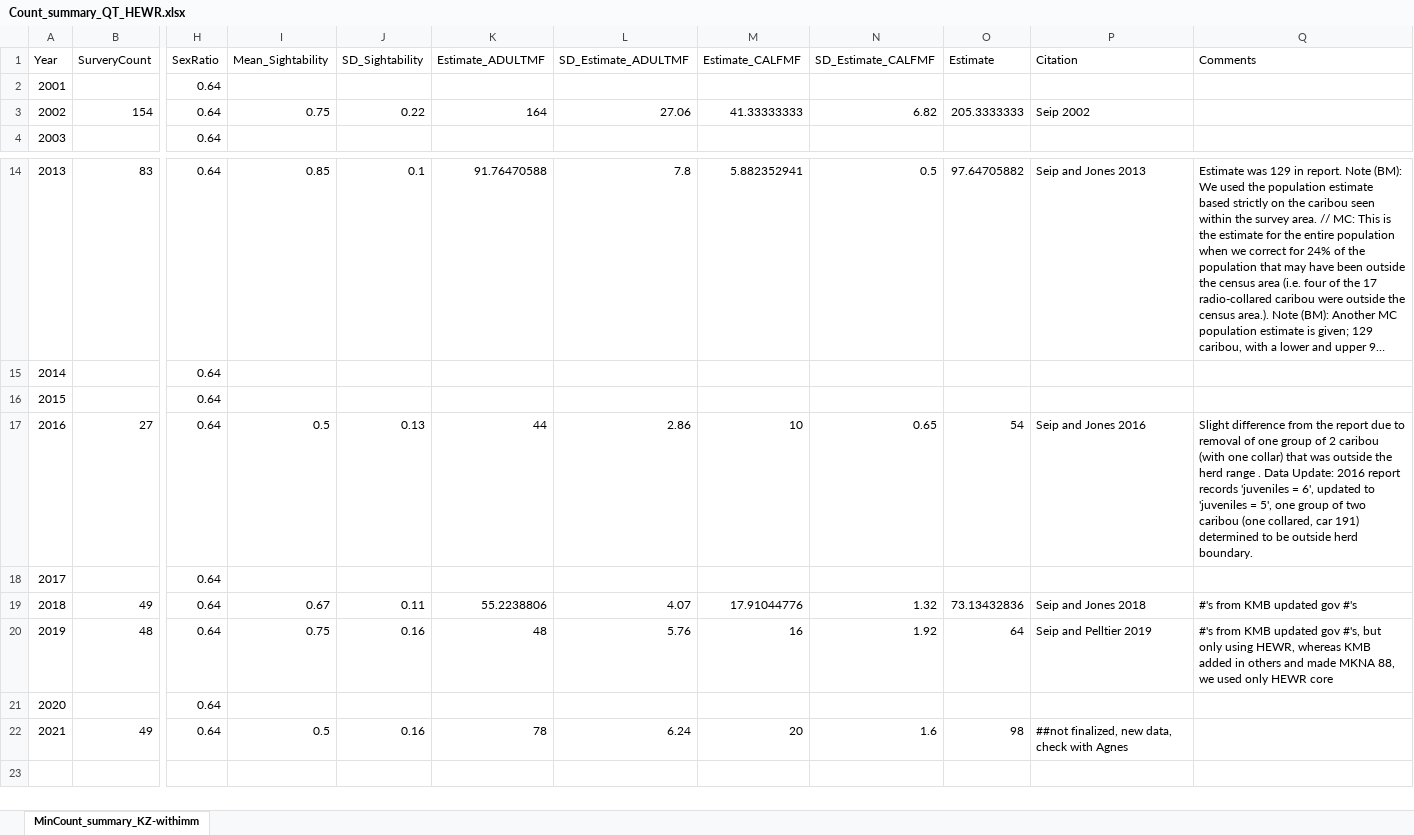
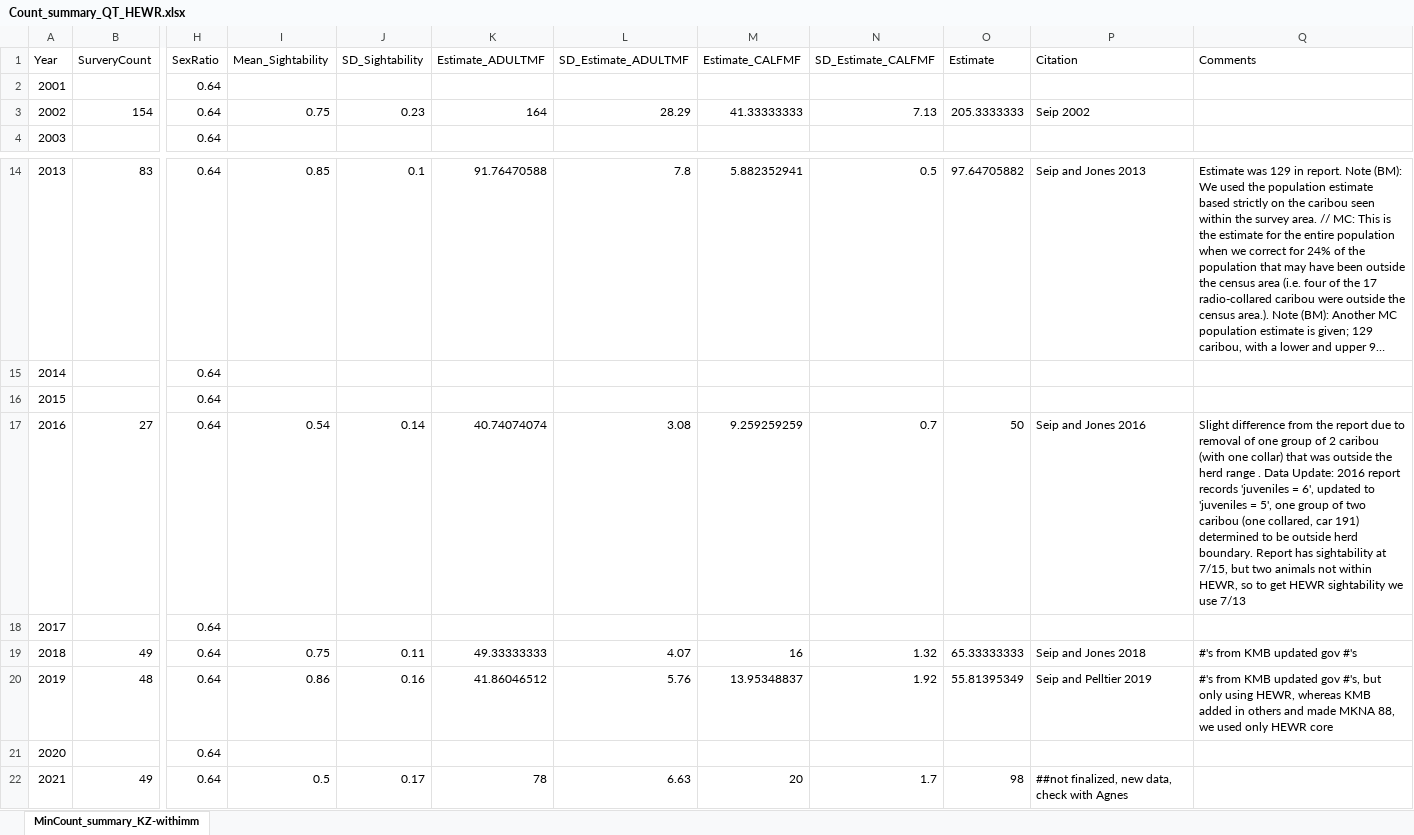
Before and after one commit to ctlamb/KZ_QT_IPM, an Excel workbook: data/QT/Count_summary_QT_HEWR.xlsx, sheet MinCount_summary_KZ-withimm, drawn as a sheet; only a part is shown, gaps mark what is left out; long unchanged cells end in …; values as stored, in another font and other column widths than the file's, no borders; the diff names each change by its address in the sheet, - before the commit and + after, or states it on an @@ line.

```diff
--- a/data/QT/Count_summary_QT_HEWR.xlsx (sheet MinCount_summary_KZ-withimm)
+++ b/data/QT/Count_summary_QT_HEWR.xlsx (sheet MinCount_summary_KZ-withimm)
-J3 (SD_Sightability): 0.22
+J3 (SD_Sightability): 0.23
-L3 (SD_Estimate_ADULTMF): 27.06
+L3 (SD_Estimate_ADULTMF): 28.29
-N3 (SD_Estimate_CALFMF): 6.82
+N3 (SD_Estimate_CALFMF): 7.13
-I17 (Mean_Sightability): 0.5
+I17 (Mean_Sightability): 0.54
-J17 (SD_Sightability): 0.13
+J17 (SD_Sightability): 0.14
-K17 (Estimate_ADULTMF): 44
+K17 (Estimate_ADULTMF): 40.74074074
-L17 (SD_Estimate_ADULTMF): 2.86
+L17 (SD_Estimate_ADULTMF): 3.08
-M17 (Estimate_CALFMF): 10
+M17 (Estimate_CALFMF): 9.259259259
-N17 (SD_Estimate_CALFMF): 0.65
+N17 (SD_Estimate_CALFMF): 0.7
-O17 (Estimate): 54
+O17 (Estimate): 50
-Q17 (Comments): …herd boundary.
+Q17 (Comments): …herd boundary. Report has sightability at 7/15, but two animals not within HEWR, so to get HEWR sightability we use 7/13
-I19 (Mean_Sightability): 0.67
+I19 (Mean_Sightability): 0.75
-K19 (Estimate_ADULTMF): 55.2238806
+K19 (Estimate_ADULTMF): 49.33333333
-M19 (Estimate_CALFMF): 17.91044776
+M19 (Estimate_CALFMF): 16
-O19 (Estimate): 73.13432836
+O19 (Estimate): 65.33333333
-I20 (Mean_Sightability): 0.75
+I20 (Mean_Sightability): 0.86
-K20 (Estimate_ADULTMF): 48
+K20 (Estimate_ADULTMF): 41.86046512
-M20 (Estimate_CALFMF): 16
+M20 (Estimate_CALFMF): 13.95348837
-O20 (Estimate): 64
+O20 (Estimate): 55.81395349
-J22 (SD_Sightability): 0.16
+J22 (SD_Sightability): 0.17
-L22 (SD_Estimate_ADULTMF): 6.24
+L22 (SD_Estimate_ADULTMF): 6.63
-N22 (SD_Estimate_CALFMF): 1.6
+N22 (SD_Estimate_CALFMF): 1.7
```
Also changed, not shown: 27 other files.
